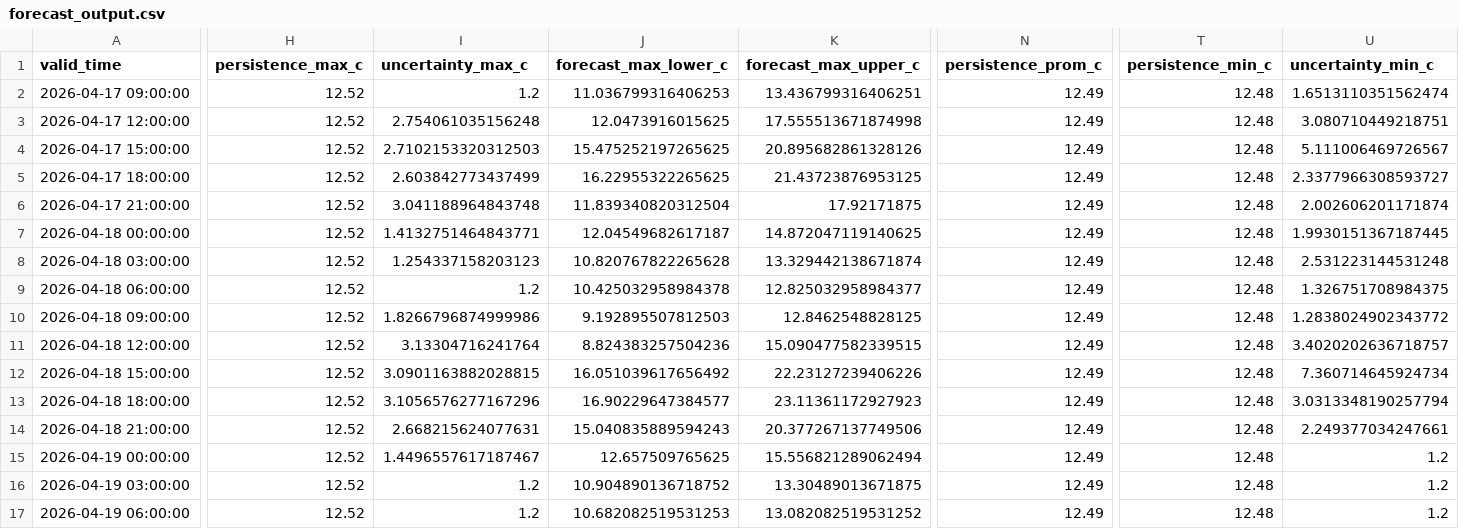
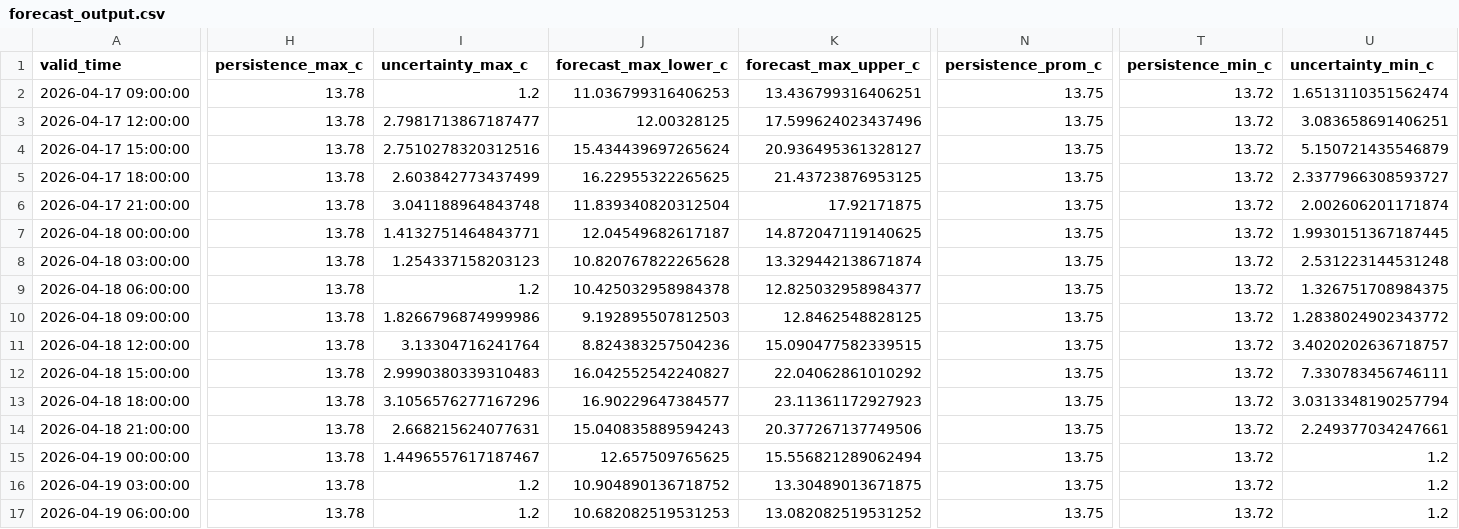
Before and after one commit to ccardenas93/weather_forecast, a CSV file: forecast_output.csv, drawn as a sheet; only a part is shown, gaps mark what is left out; the diff covers the shown part only; the diff names each change by its address in the sheet, - before the commit and + after, or states it on an @@ line.

```diff
--- a/forecast_output.csv
+++ b/forecast_output.csv
-H2:H17 (persistence_max_c): 12.52
+H2:H17 (persistence_max_c): 13.78
-N2:N17 (persistence_prom_c): 12.49
+N2:N17 (persistence_prom_c): 13.75
-T2:T17 (persistence_min_c): 12.48
+T2:T17 (persistence_min_c): 13.72
-I3 (uncertainty_max_c): 2.754061035156248
+I3 (uncertainty_max_c): 2.7981713867187477
-J3 (forecast_max_lower_c): 12.0473916015625
+J3 (forecast_max_lower_c): 12.00328125
-K3 (forecast_max_upper_c): 17.555513671874998
+K3 (forecast_max_upper_c): 17.599624023437496
-U3 (uncertainty_min_c): 3.080710449218751
+U3 (uncertainty_min_c): 3.083658691406251
-I4 (uncertainty_max_c): 2.7102153320312503
+I4 (uncertainty_max_c): 2.7510278320312516
-J4 (forecast_max_lower_c): 15.475252197265625
+J4 (forecast_max_lower_c): 15.434439697265624
-K4 (forecast_max_upper_c): 20.895682861328126
+K4 (forecast_max_upper_c): 20.936495361328127
-U4 (uncertainty_min_c): 5.111006469726567
+U4 (uncertainty_min_c): 5.150721435546879
-I12 (uncertainty_max_c): 3.0901163882028815
+I12 (uncertainty_max_c): 2.9990380339310483
-J12 (forecast_max_lower_c): 16.051039617656492
+J12 (forecast_max_lower_c): 16.042552542240827
-K12 (forecast_max_upper_c): 22.23127239406226
+K12 (forecast_max_upper_c): 22.04062861010292
-U12 (uncertainty_min_c): 7.360714645924734
+U12 (uncertainty_min_c): 7.330783456746111
```
Also changed, not shown: 17 edited cells elsewhere in this file, forecast_metrics.csv, merged_data_export.csv, 5 other files.
